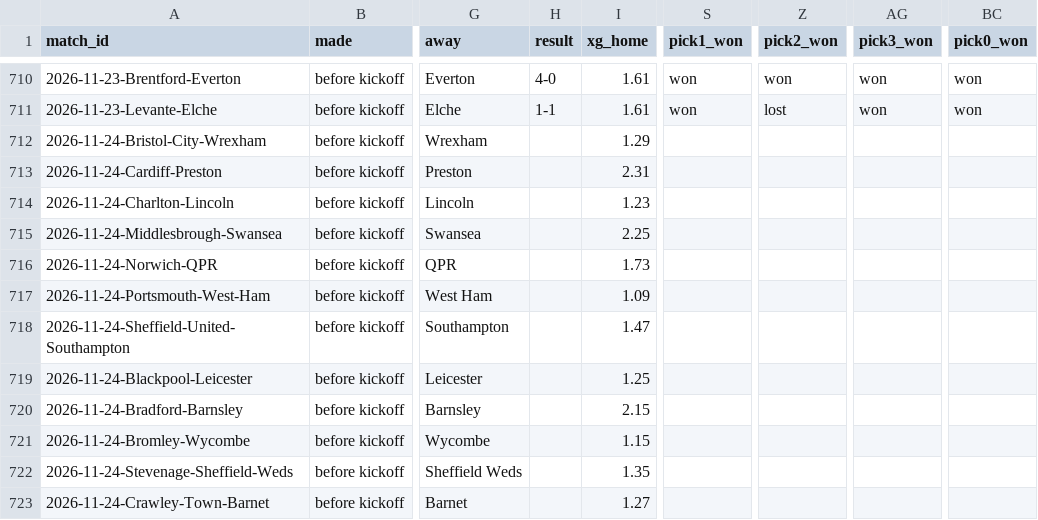
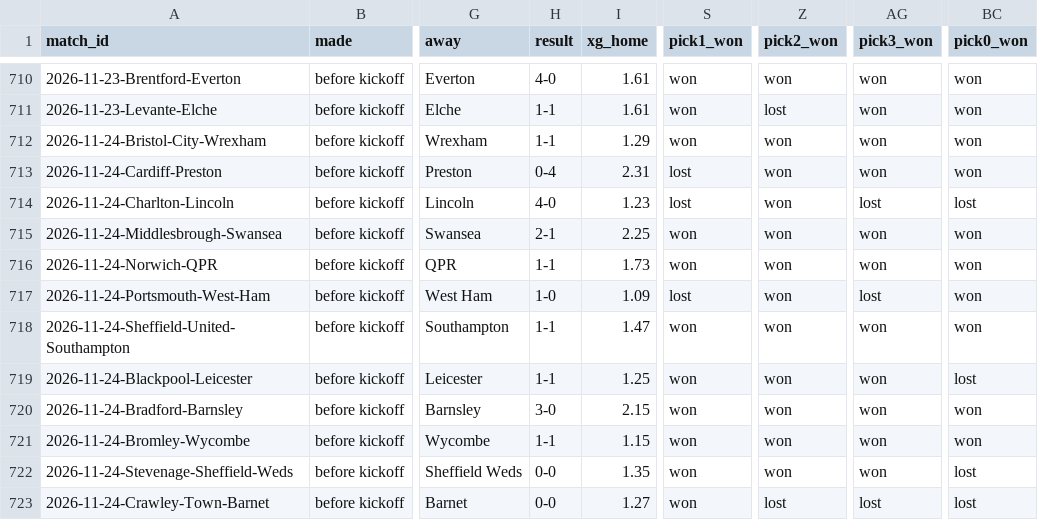
Before and after one commit to Semajrepo/Sports-prediction, a CSV file: output/picks_log.csv, drawn as a sheet; only a part is shown, gaps mark what is left out; the diff covers the shown part only; the diff names each change by its address in the sheet, - before the commit and + after, or states it on an @@ line.

```diff
--- a/output/picks_log.csv
+++ b/output/picks_log.csv
-H712 (result): (empty)
+H712 (result): 1-1
-S712 (pick1_won): (empty)
+S712 (pick1_won): won
-Z712:Z722 (pick2_won): (empty)
+Z712:Z722 (pick2_won): won
-AG712:AG713 (pick3_won): (empty)
+AG712:AG713 (pick3_won): won
-BC712:BC713 (pick0_won): (empty)
+BC712:BC713 (pick0_won): won
-H713 (result): (empty)
+H713 (result): 0-4
-S713:S714 (pick1_won): (empty)
+S713:S714 (pick1_won): lost
-H714 (result): (empty)
+H714 (result): 4-0
-AG714 (pick3_won): (empty)
+AG714 (pick3_won): lost
-BC714 (pick0_won): (empty)
+BC714 (pick0_won): lost
-H715 (result): (empty)
+H715 (result): 2-1
-S715:S716 (pick1_won): (empty)
+S715:S716 (pick1_won): won
-AG715:AG716 (pick3_won): (empty)
+AG715:AG716 (pick3_won): won
-BC715:BC718 (pick0_won): (empty)
+BC715:BC718 (pick0_won): won
-H716 (result): (empty)
+H716 (result): 1-1
-H717 (result): (empty)
+H717 (result): 1-0
-S717 (pick1_won): (empty)
+S717 (pick1_won): lost
-AG717 (pick3_won): (empty)
+AG717 (pick3_won): lost
-H718:H719 (result): (empty)
+H718:H719 (result): 1-1
-S718:S723 (pick1_won): (empty)
+S718:S723 (pick1_won): won
-AG718:AG722 (pick3_won): (empty)
+AG718:AG722 (pick3_won): won
-BC719 (pick0_won): (empty)
+BC719 (pick0_won): lost
-H720 (result): (empty)
+H720 (result): 3-0
-BC720:BC721 (pick0_won): (empty)
+BC720:BC721 (pick0_won): won
-H721 (result): (empty)
+H721 (result): 1-1
-H722:H723 (result): (empty)
+H722:H723 (result): 0-0
-BC722:BC723 (pick0_won): (empty)
+BC722:BC723 (pick0_won): lost
-Z723 (pick2_won): (empty)
+Z723 (pick2_won): lost
-AG723 (pick3_won): (empty)
+AG723 (pick3_won): lost
```
Also changed, not shown: 40 edited cells elsewhere in this file, data/raw/E1_2627.csv, data/raw/E2_2627.csv, 5 other files.
